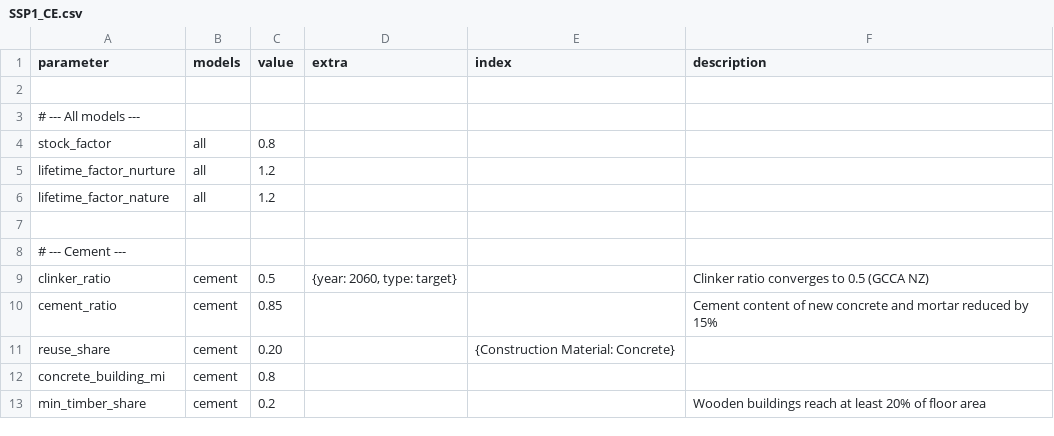
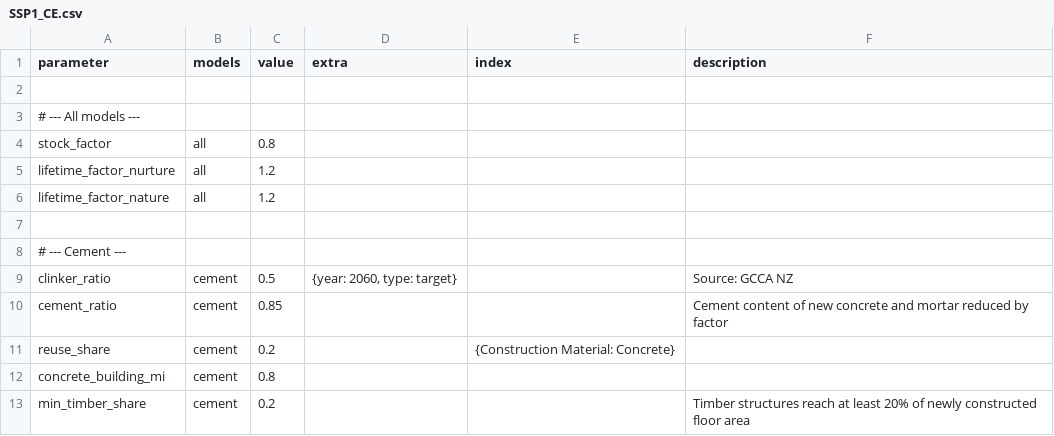
Before and after one commit to pik-piam/remind-mfa, a CSV file: config/scenarios/SSP1_CE.csv, drawn as a sheet.

```diff
--- a/config/scenarios/SSP1_CE.csv
+++ b/config/scenarios/SSP1_CE.csv
@@ -8,6 +8,6 @@ lifetime_factor_nature,all,1.2,,,
 # --- Cement ---
-clinker_ratio,cement,0.5,"{year: 2060, type: target}",,Clinker ratio converges to 0.5 (GCCA NZ)
-cement_ratio,cement,0.85,,,Cement content of new concrete and mortar reduced by 15%
-reuse_share,cement,0.20,,"{Construction Material: Concrete}",
+clinker_ratio,cement,0.5,"{year: 2060, type: target}",,Source: GCCA NZ
+cement_ratio,cement,0.85,,,Cement content of new concrete and mortar reduced by factor
+reuse_share,cement,0.2,,"{Construction Material: Concrete}",
 concrete_building_mi,cement,0.8,,,
-min_timber_share,cement,0.2,,,Wooden buildings reach at least 20% of floor area
+min_timber_share,cement,0.2,,,Timber structures reach at least 20% of newly constructed floor area
```
Also changed, not shown: config/scenarios/BASE.csv, config/scenarios/SSP1.csv, 5 other files.
